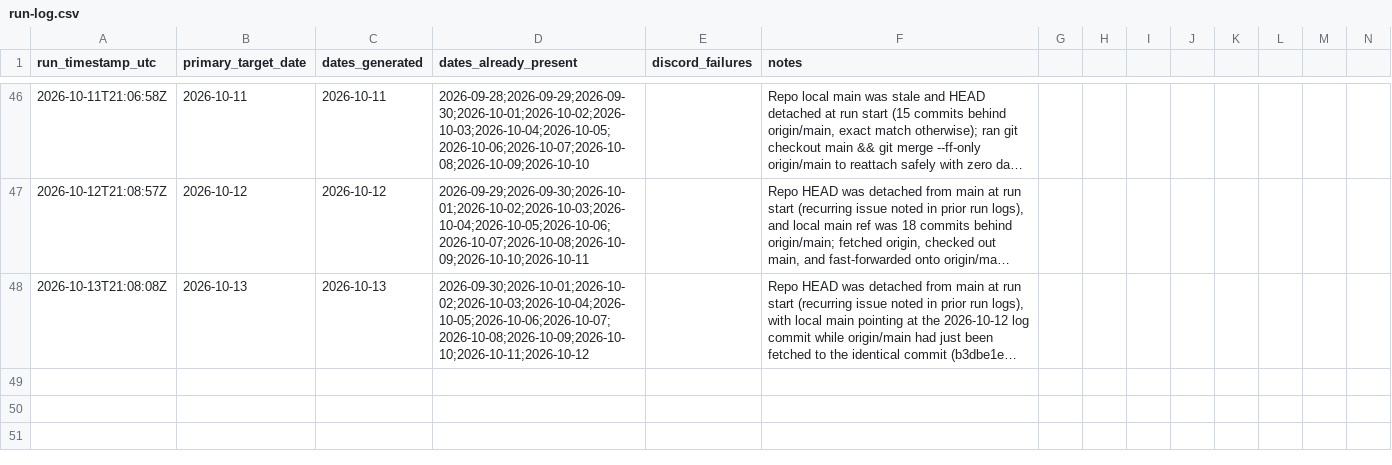
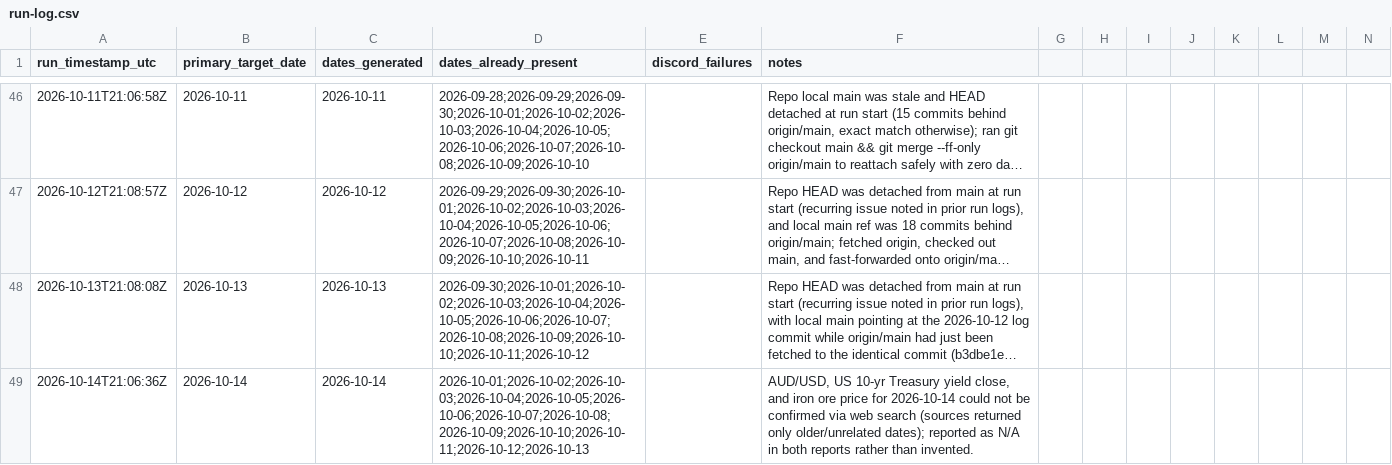
Before and after one commit to styyy722/Claude-Daily-Routine, a CSV file: outputs/daily-finance/run-log.csv, drawn as a sheet; only a part is shown, gaps mark what is left out; long unchanged cells end in …; rows hold the shown columns only; the diff names each change by its address in the sheet, - before the commit and + after, or states it on an @@ line.

```diff
--- a/outputs/daily-finance/run-log.csv
+++ b/outputs/daily-finance/run-log.csv
+row 49: 2026-10-14T21:06:36Z | 2026-10-14 | 2026-10-14 | 2026-10-01;2026-10-02;2026-10-03;2026-10-04;2026-10-05;2026-10-06;2026-10-07;2026-10-08;2026-10-09;2026-10-10;2026-10-11;2026-10-12;2026-10-13 |  | AUD/USD, US 10-yr Treasury yield close, and iron ore price for 2026-10-14 could not be confirmed via web search (sources returned only older/unrelated dates); reported as N/A in both reports rather than invented.
```
